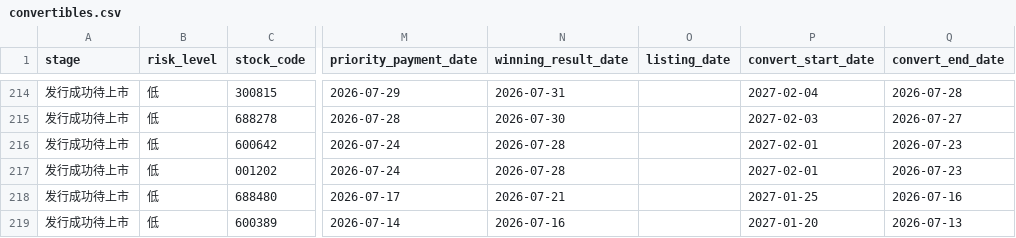
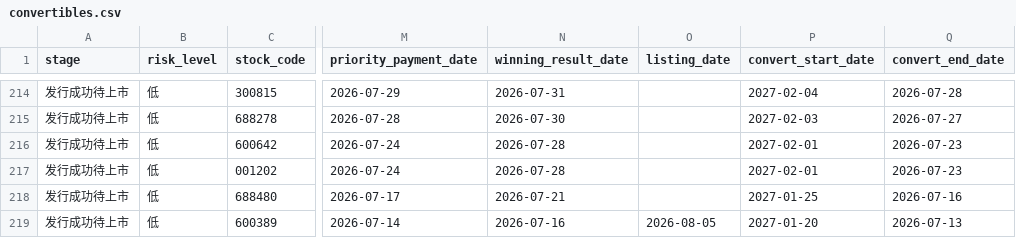
Before and after one commit to Flying-Cabbage/kzzsg, a CSV file: docs/data/convertibles.csv, drawn as a sheet; only a part is shown, gaps mark what is left out; the diff names each change by its address in the sheet, - before the commit and + after, or states it on an @@ line.

```diff
--- a/docs/data/convertibles.csv
+++ b/docs/data/convertibles.csv
-O219 (listing_date): (empty)
+O219 (listing_date): 2026-08-05
```
Also changed, not shown: 3 other files.
